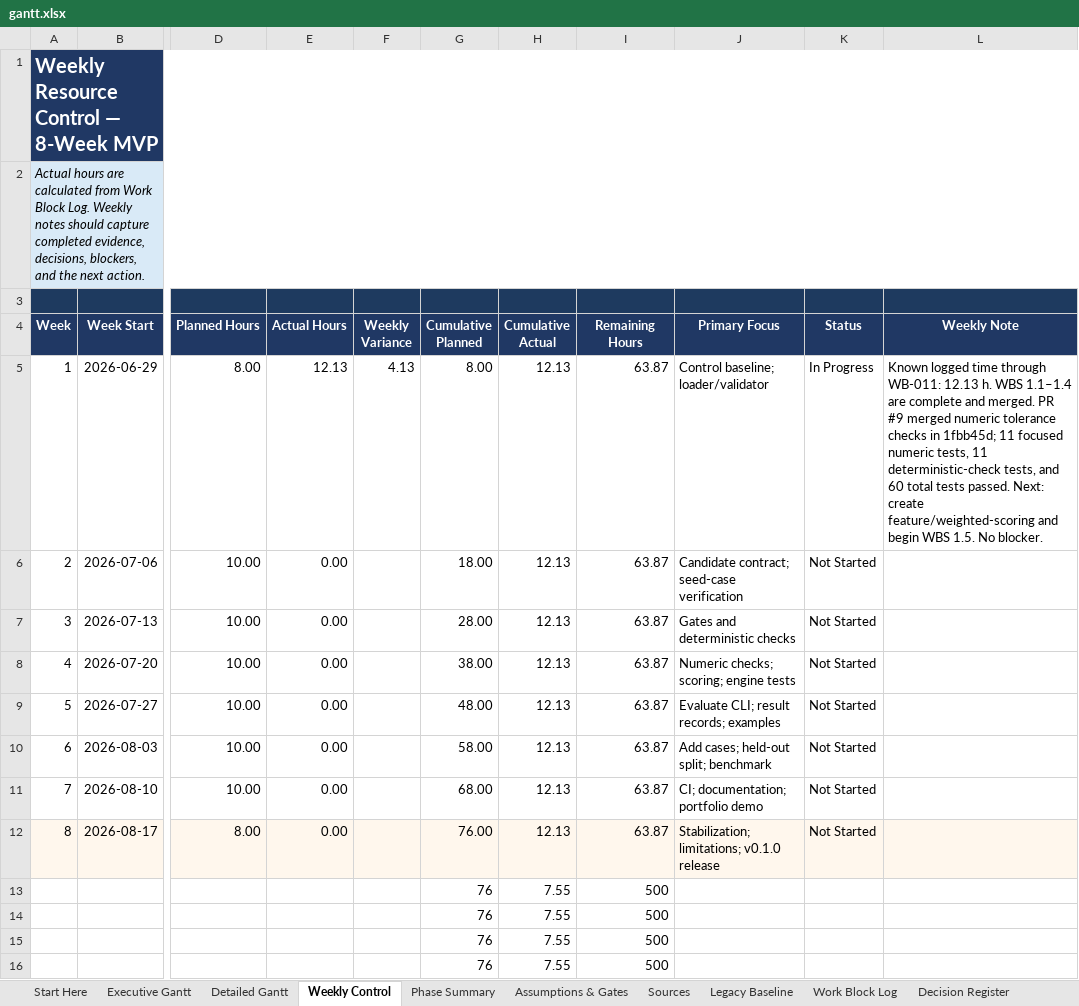
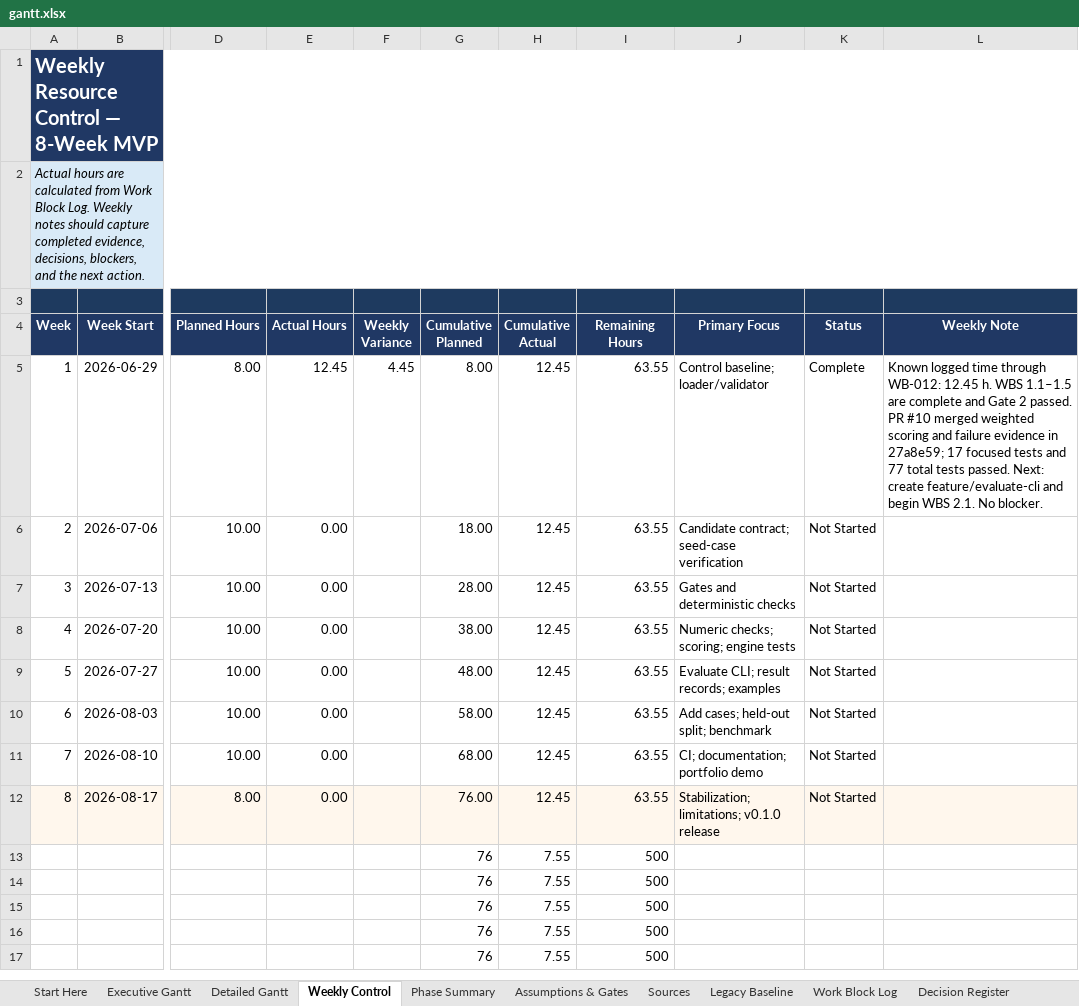
Before and after one commit to Jason-Jensen/mechanical-technical-document-evaluation-harness, an Excel workbook: gantt.xlsx, sheet Weekly Control, drawn as a sheet; only a part is shown, gaps mark what is left out; the shorter side is filled out with more unchanged rows; values as stored, in another font and other column widths than the file's, no borders; charts and pictures and conditional formats not drawn; the diff names each change by its address in the sheet, - before the commit and + after, or states it on an @@ line.

Commit message:
Close WBS 1.5 and open evaluate CLI work

```diff
--- a/gantt.xlsx (sheet Weekly Control)
+++ b/gantt.xlsx (sheet Weekly Control)
-E5 (Actual Hours): 12.13
+E5 (Actual Hours): 12.45
-F5 (Weekly Variance): 4.13
+F5 (Weekly Variance): 4.45
-H5:H12 (Cumulative Actual): 12.13
+H5:H12 (Cumulative Actual): 12.45
-I5:I12 (Remaining Hours): 63.87
+I5:I12 (Remaining Hours): 63.55
-K5 (Status): In Progress
+K5 (Status): Complete
-L5 (Weekly Note): …time through WB-011: 12.13 h. WBS 1.1–1.4 are complete and merged. PR #9 merged numeric tolerance checks in 1fbb45d; 11 focused numeric tests, 11 deterministic-check tests, and 60 total tests passed. Next: create feature/weighted-scoring and begin WBS 1.5. No blocker.
+L5 (Weekly Note): …time through WB-012: 12.45 h. WBS 1.1–1.5 are complete and Gate 2 passed. PR #10 merged weighted scoring and failure evidence in 27a8e59; 17 focused tests and 77 total tests passed. Next: create feature/evaluate-cli and begin WBS 2.1. No blocker.
```
Also changed, not shown: sheet MVP Dashboard, sheet AI Context, sheet Detailed Gantt, sheet Work Block Log, sheet Evidence Register, sheet Decision Register, 4 more sheets, charts or pictures.
